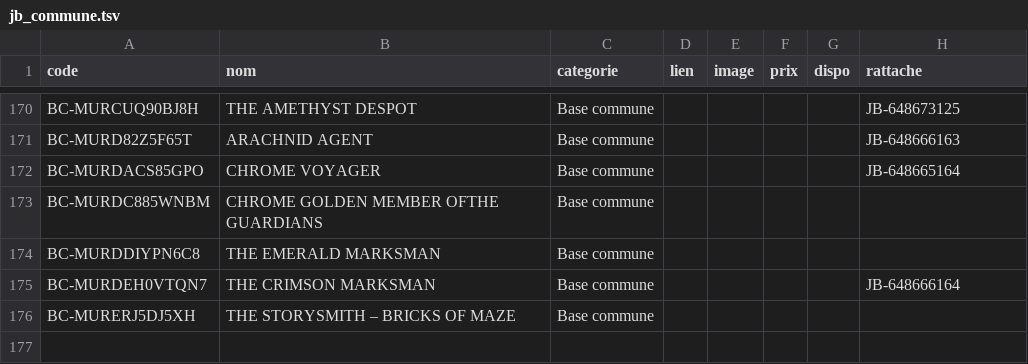
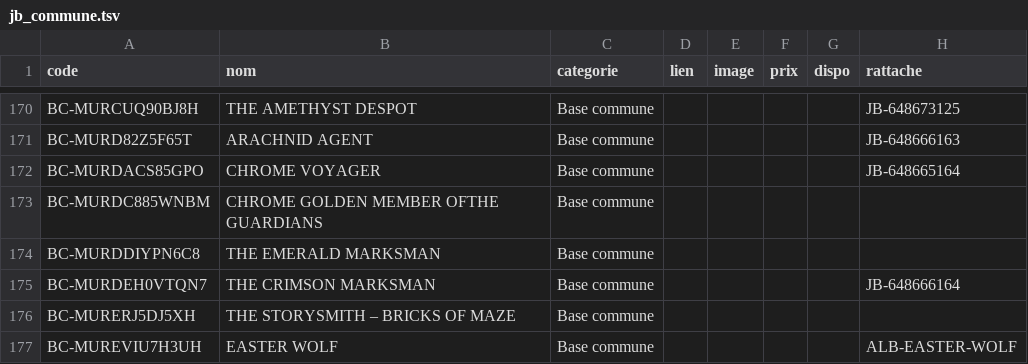
Before and after one commit to matd-prog/briquotheque, a TSV file: data/jb_commune.tsv, drawn as a sheet; only a part is shown, gaps mark what is left out.

Commit message:
Base commune : 1 blister(s)

```diff
--- a/data/jb_commune.tsv
+++ b/data/jb_commune.tsv
@@ -176 +176,2 @@ BC-MURDEH0VTQN7	THE CRIMSON MARKSMAN	Base commune					JB-648666164
 BC-MURERJ5DJ5XH	THE STORYSMITH – BRICKS OF MAZE	Base commune					
+BC-MUREVIU7H3UH	EASTER WOLF	Base commune					ALB-EASTER-WOLF
```
